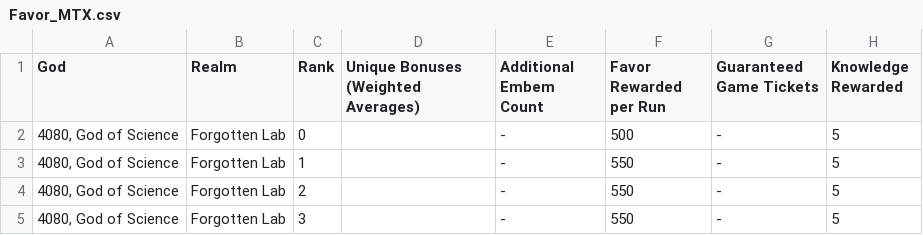
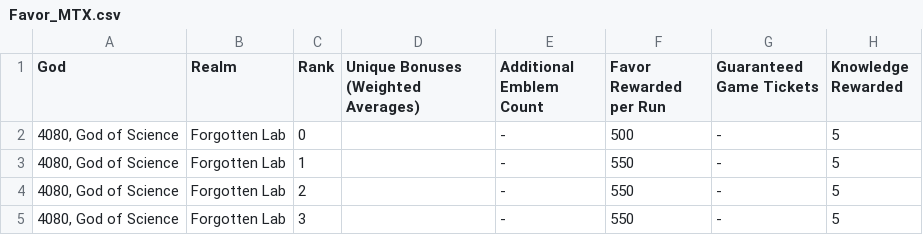
Before and after one commit to misterwtheface-oss/su-build-calc, a CSV file: data/favor/Favor_MTX.csv, drawn as a sheet; only a part is shown; the diff names each change by its address in the sheet, - before the commit and + after, or states it on an @@ line.

```diff
--- a/data/favor/Favor_MTX.csv
+++ b/data/favor/Favor_MTX.csv
-E1: Additional Embem Count
+E1: Additional Emblem Count
```
Also changed, not shown: data/favor/Favor_MAX.csv, 3 other files.
